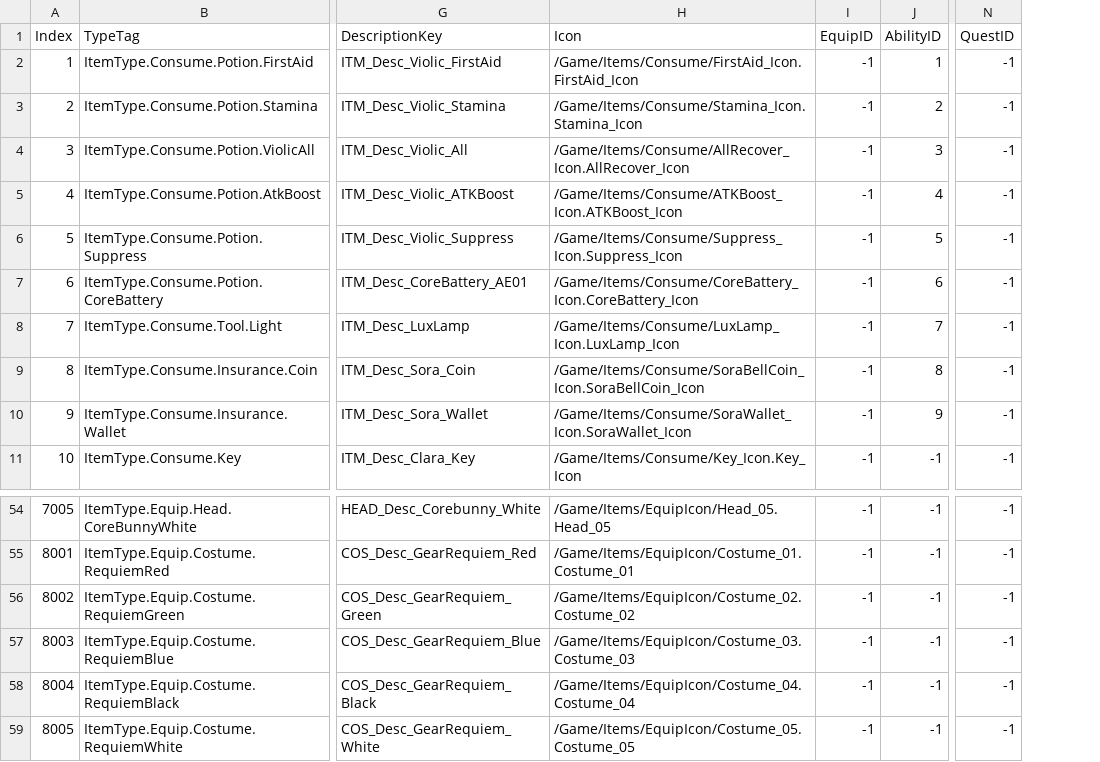
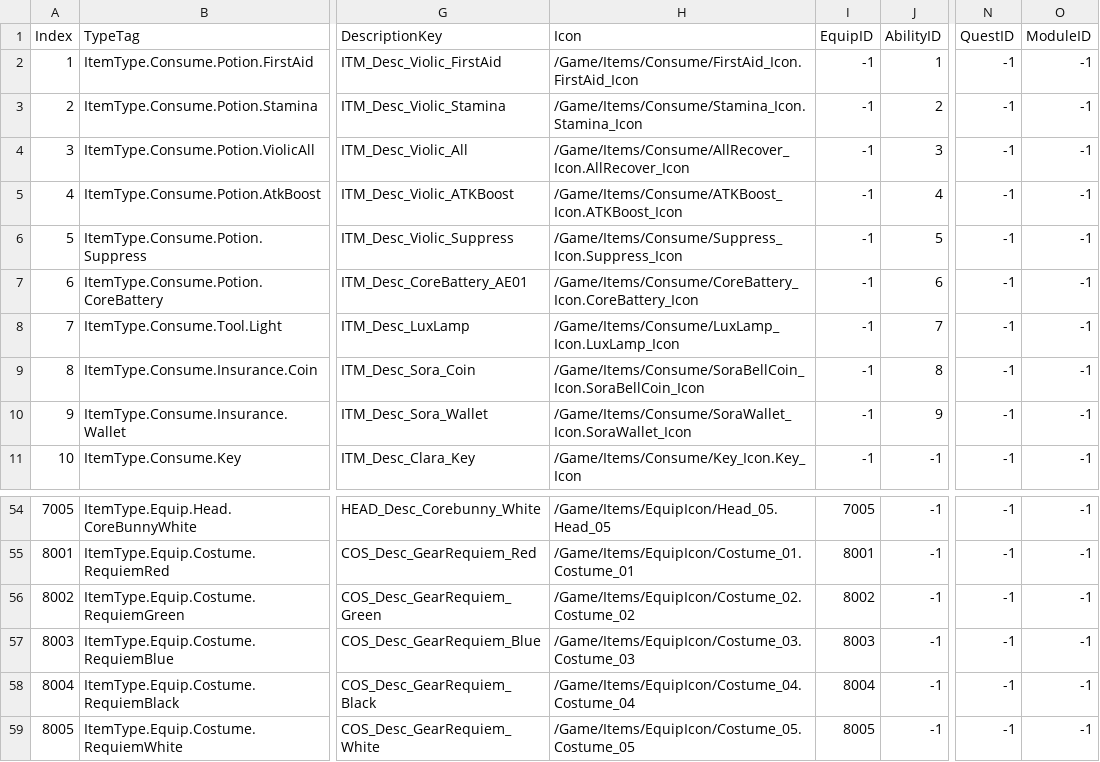
Before and after one commit to FeelJoony/KORAProject, a CSV file: Content/Data/CSV/ItemData.csv, drawn as a sheet; only a part is shown, gaps mark what is left out; the diff covers the shown part only; the diff names each change by its address in the sheet, - before the commit and + after, or states it on an @@ line.

```diff
--- a/Content/Data/CSV/ItemData.csv
+++ b/Content/Data/CSV/ItemData.csv
+column O (ModuleID), rows 2-11: all -1; rows 54-59: all -1
-I54 (EquipID): -1
+I54 (EquipID): 7005
-I55 (EquipID): -1
+I55 (EquipID): 8001
-I56 (EquipID): -1
+I56 (EquipID): 8002
-I57 (EquipID): -1
+I57 (EquipID): 8003
-I58 (EquipID): -1
+I58 (EquipID): 8004
-I59 (EquipID): -1
+I59 (EquipID): 8005
```
Also changed, not shown: 40 edited cells elsewhere in this file, Content/Data/CSV/EquipData.csv, Content/Data/CSV/WeaponEnhanceData.csv, 31 other files.
